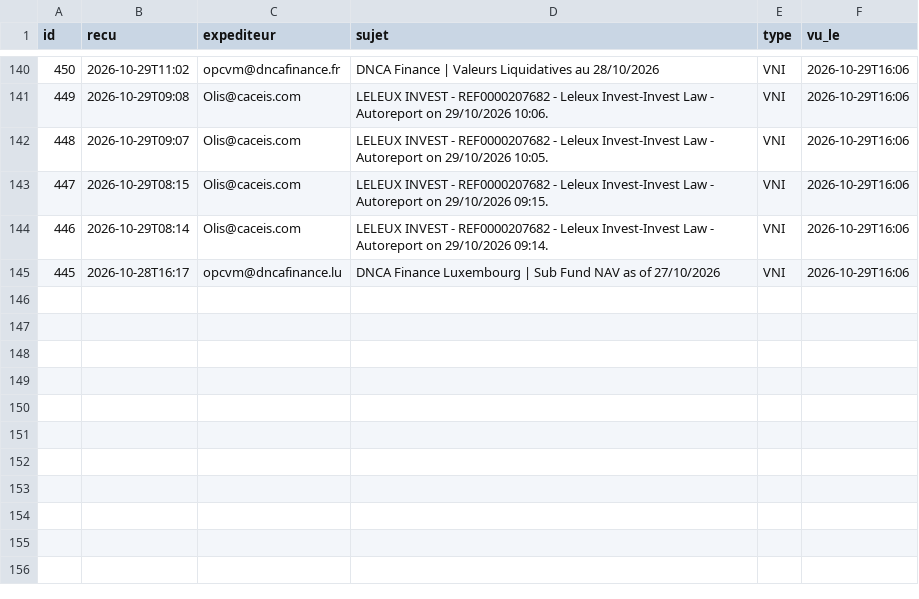
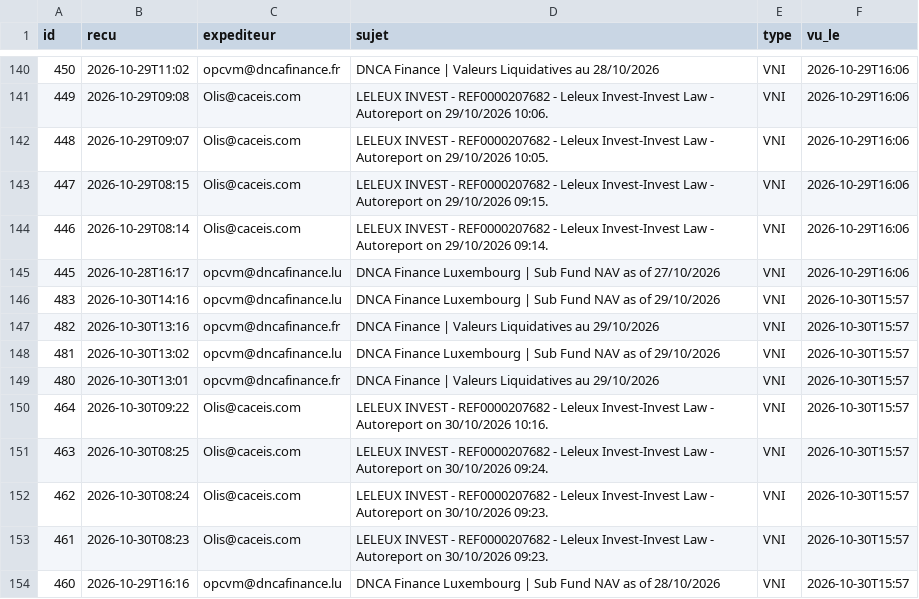
Before and after one commit to npo-cell/Invest-Law, a CSV file: docs/zimbra-vni/mails.csv, drawn as a sheet; only a part is shown, gaps mark what is left out; the diff names each change by its address in the sheet, - before the commit and + after, or states it on an @@ line.

```diff
--- a/docs/zimbra-vni/mails.csv
+++ b/docs/zimbra-vni/mails.csv
+row 146: 483 | 2026-10-30T14:16 | opcvm@dncafinance.lu | DNCA Finance Luxembourg | Sub Fund NAV as of 29/10/2026 | VNI | 2026-10-30T15:57
+row 147: 482 | 2026-10-30T13:16 | opcvm@dncafinance.fr | DNCA Finance | Valeurs Liquidatives au 29/10/2026 | VNI | 2026-10-30T15:57
+row 148: 481 | 2026-10-30T13:02 | opcvm@dncafinance.lu | DNCA Finance Luxembourg | Sub Fund NAV as of 29/10/2026 | VNI | 2026-10-30T15:57
+row 149: 480 | 2026-10-30T13:01 | opcvm@dncafinance.fr | DNCA Finance | Valeurs Liquidatives au 29/10/2026 | VNI | 2026-10-30T15:57
+row 150: 464 | 2026-10-30T09:22 | Olis@caceis.com | LELEUX INVEST - REF0000207682 - Leleux Invest-Invest Law - Autoreport on 30/10/2026 10:16. | VNI | 2026-10-30T15:57
+row 151: 463 | 2026-10-30T08:25 | Olis@caceis.com | LELEUX INVEST - REF0000207682 - Leleux Invest-Invest Law - Autoreport on 30/10/2026 09:24. | VNI | 2026-10-30T15:57
+row 152: 462 | 2026-10-30T08:24 | Olis@caceis.com | LELEUX INVEST - REF0000207682 - Leleux Invest-Invest Law - Autoreport on 30/10/2026 09:23. | VNI | 2026-10-30T15:57
+row 153: 461 | 2026-10-30T08:23 | Olis@caceis.com | LELEUX INVEST - REF0000207682 - Leleux Invest-Invest Law - Autoreport on 30/10/2026 09:23. | VNI | 2026-10-30T15:57
+row 154: 460 | 2026-10-29T16:16 | opcvm@dncafinance.lu | DNCA Finance Luxembourg | Sub Fund NAV as of 28/10/2026 | VNI | 2026-10-30T15:57
```
Also changed, not shown: docs/zimbra-vni/journal.csv, 1 other file.
